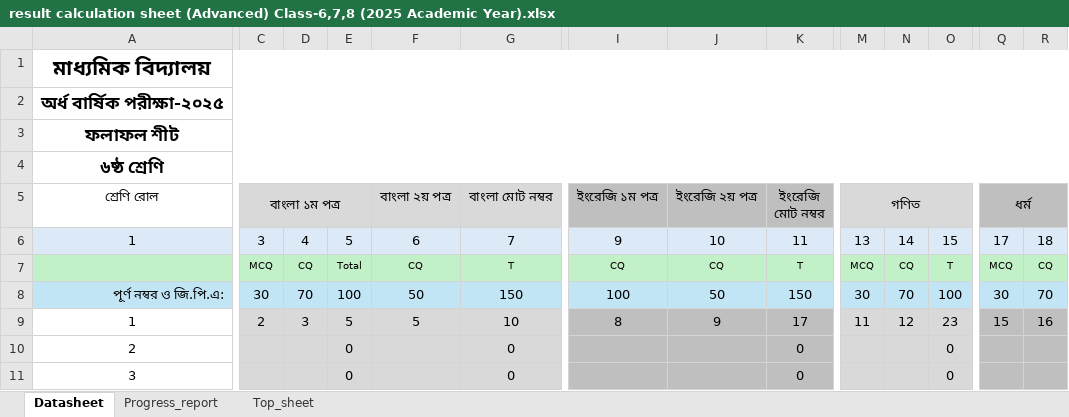
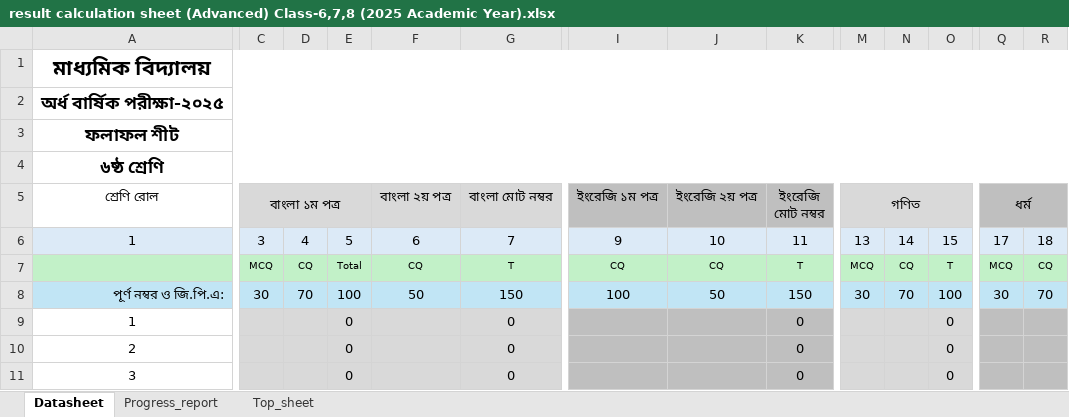
Before and after one commit to ferdousbag/result_calculation_excel_sheet, an Excel workbook: result calculation sheet (Advanced) Class-6,7,8 (2025 Academic Year).xlsx, sheet Datasheet, drawn as a sheet; only a part is shown, gaps mark what is left out; values as stored, in another font and other column widths than the file's, no borders; the diff covers the shown part only; the diff names each change by its address in the sheet, - before the commit and + after, or states it on an @@ line.

```diff
--- a/result calculation sheet (Advanced) Class-6,7,8 (2025 Academic Year).xlsx (sheet Datasheet)
+++ b/result calculation sheet (Advanced) Class-6,7,8 (2025 Academic Year).xlsx (sheet Datasheet)
-C9 (বাংলা ১ম পত্র): 2
+C9 (বাংলা ১ম পত্র): (empty)
-D9: 3
+D9: (empty)
-E9: 5
+E9: 0
-F9 (বাংলা ২য় পত্র): 5
+F9 (বাংলা ২য় পত্র): (empty)
-G9 (বাংলা মোট নম্বর): 10
+G9 (বাংলা মোট নম্বর): 0
-I9 (ইংরেজি ১ম পত্র): 8
+I9 (ইংরেজি ১ম পত্র): (empty)
-J9 (ইংরেজি ২য় পত্র): 9
+J9 (ইংরেজি ২য় পত্র): (empty)
-K9 (ইংরেজি মোট নম্বর): 17
+K9 (ইংরেজি মোট নম্বর): 0
-M9 (গণিত): 11
+M9 (গণিত): (empty)
-N9: 12
+N9: (empty)
-O9: 23
+O9: 0
-Q9 (ধর্ম): 15
+Q9 (ধর্ম): (empty)
-R9: 16
+R9: (empty)
```
Also changed, not shown: 8 edited cells elsewhere in this sheet, sheet Progress_report, sheet Top_sheet, formulas that keep their value, charts or pictures.
